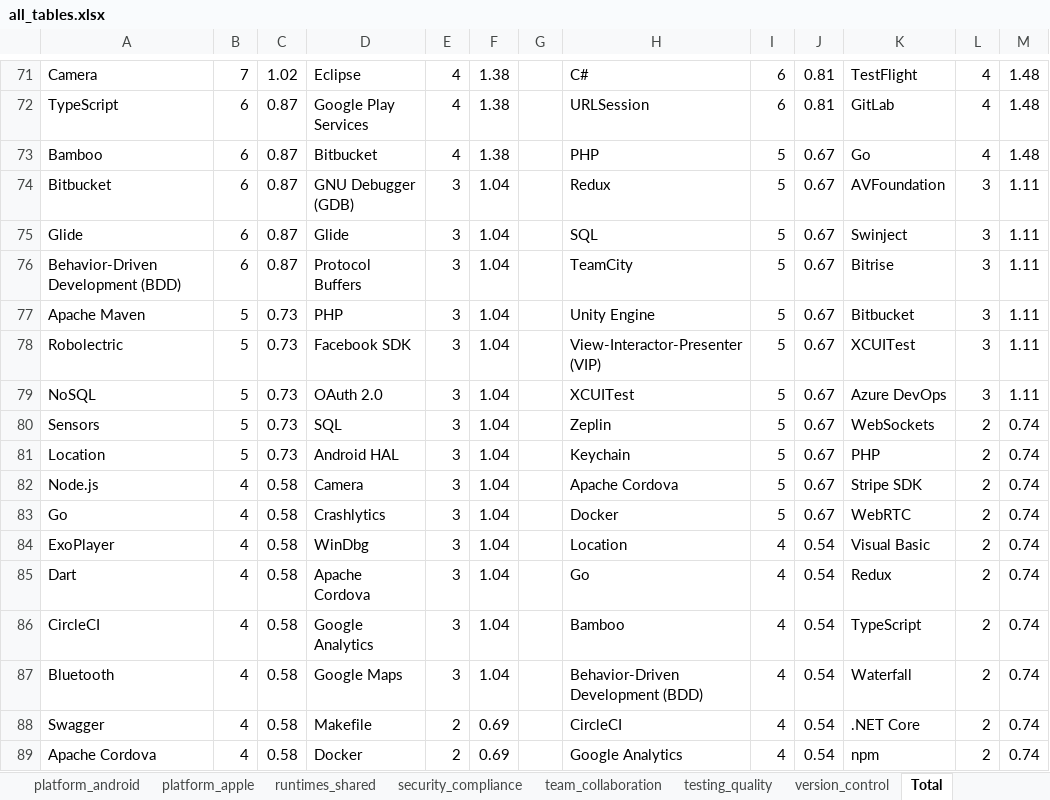
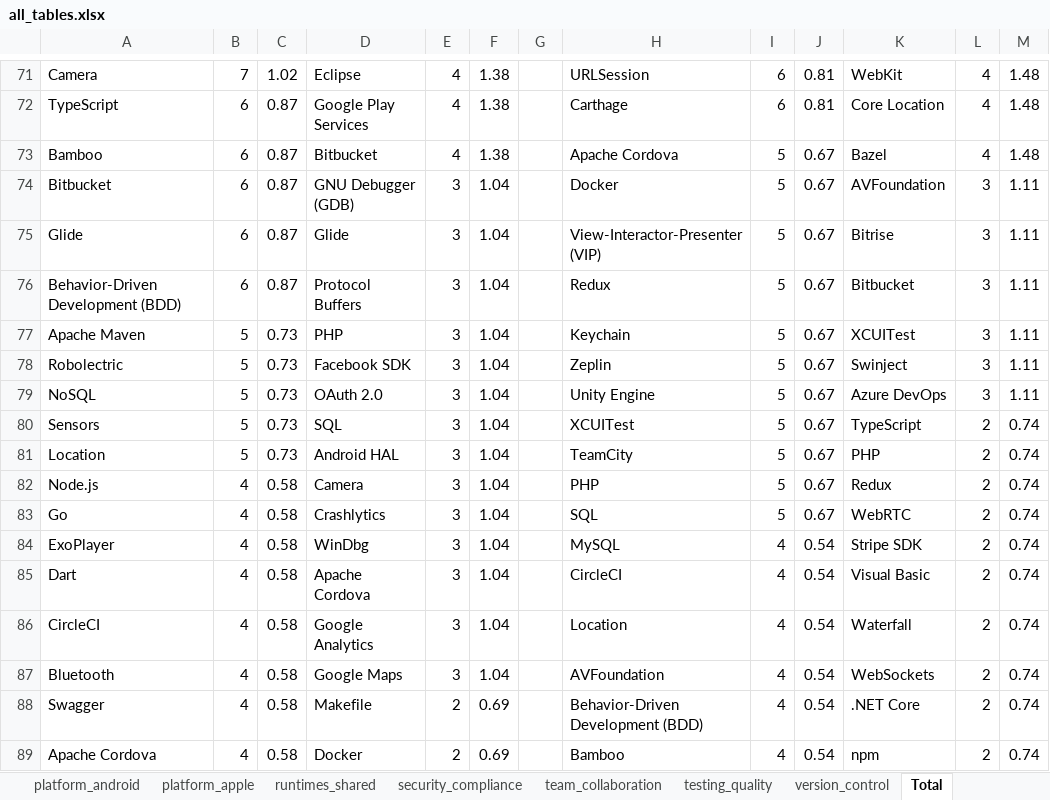
Before and after one commit to S0la1re/Research-work-new, an Excel workbook: data/all_tables.xlsx, sheet Total, drawn as a sheet; only a part is shown, gaps mark what is left out; values as stored, in another font and other column widths than the file's, no borders; the diff covers the shown part only; the diff names each change by its address in the sheet, - before the commit and + after, or states it on an @@ line.

```diff
--- a/data/all_tables.xlsx (sheet Total)
+++ b/data/all_tables.xlsx (sheet Total)
-H71: C#
+H71: URLSession
-K71: TestFlight
+K71: WebKit
-H72: URLSession
+H72: Carthage
-K72: GitLab
+K72: Core Location
-H73: PHP
+H73: Apache Cordova
-K73: Go
+K73: Bazel
-H74: Redux
+H74: Docker
-H75: SQL
+H75: View-Interactor-Presenter (VIP)
-K75: Swinject
+K75: Bitrise
-H76: TeamCity
+H76: Redux
-K76: Bitrise
+K76: Bitbucket
-H77: Unity Engine
+H77: Keychain
-K77: Bitbucket
+K77: XCUITest
-H78: View-Interactor-Presenter (VIP)
+H78: Zeplin
-K78: XCUITest
+K78: Swinject
-H79: XCUITest
+H79: Unity Engine
-H80: Zeplin
+H80: XCUITest
-K80: WebSockets
+K80: TypeScript
-H81: Keychain
+H81: TeamCity
-H82: Apache Cordova
+H82: PHP
-K82: Stripe SDK
+K82: Redux
-H83: Docker
+H83: SQL
-H84: Location
+H84: MySQL
-K84: Visual Basic
+K84: Stripe SDK
-H85: Go
+H85: CircleCI
-K85: Redux
+K85: Visual Basic
-H86: Bamboo
+H86: Location
-K86: TypeScript
+K86: Waterfall
-H87: Behavior-Driven Development (BDD)
+H87: AVFoundation
-K87: Waterfall
+K87: WebSockets
-H88: CircleCI
+H88: Behavior-Driven Development (BDD)
-H89: Google Analytics
+H89: Bamboo
```
Also changed, not shown: 4 added rows, 5 removed rows, 8 moved rows and 143 edited cells elsewhere in this sheet, sheet concurrency_reactive, 6 other files.
